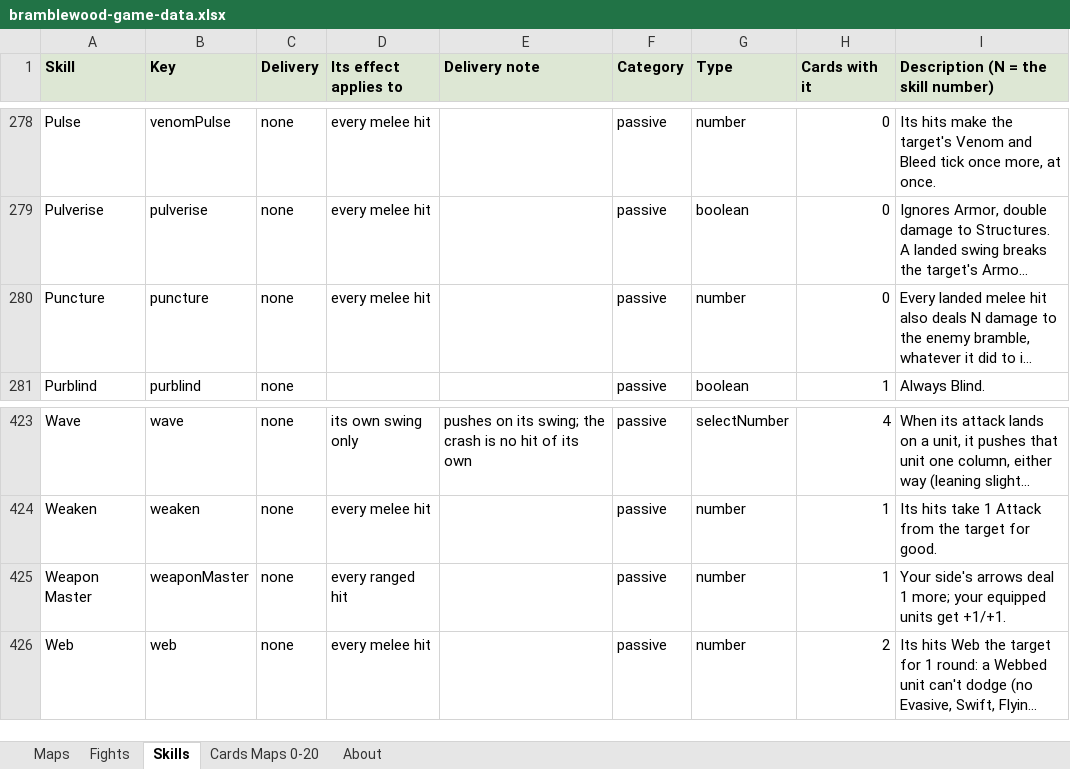
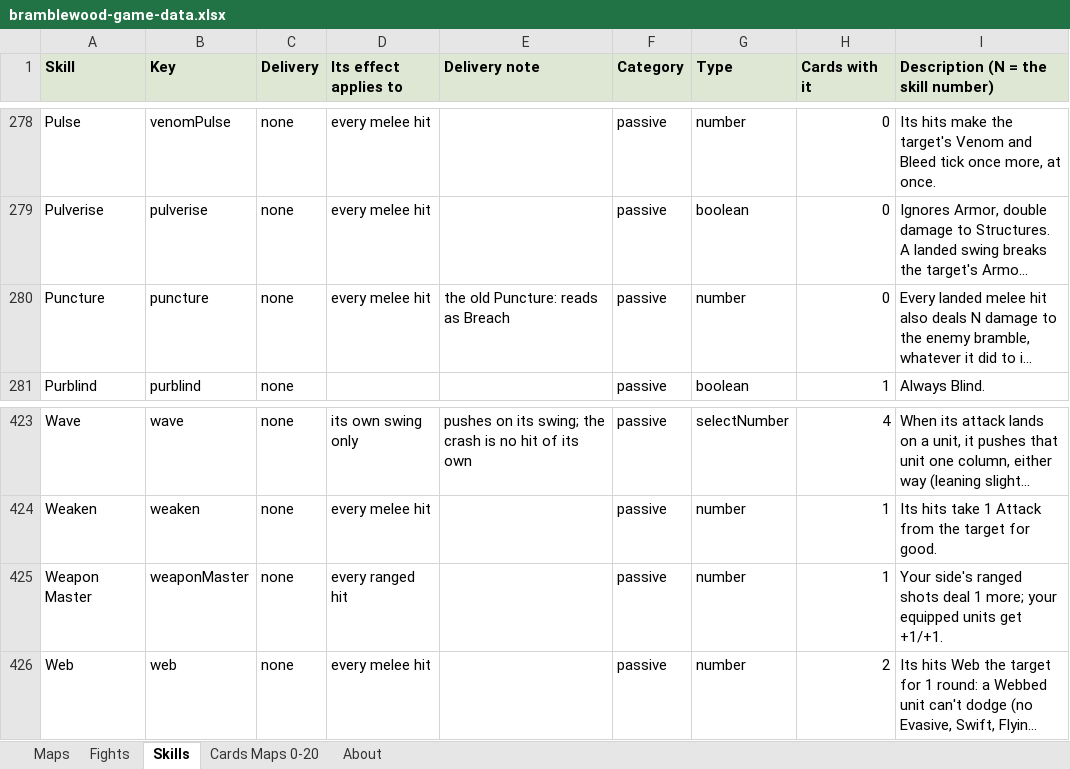
Before and after one commit to herougan/bramblewood-arena-game, an Excel workbook: docs/exports/bramblewood-game-data.xlsx, sheet Skills, drawn as a sheet; only a part is shown, gaps mark what is left out; long unchanged cells end in …; values as stored, in another font and other column widths than the file's, no borders; the diff covers the shown part only; the diff names each change by its address in the sheet, - before the commit and + after, or states it on an @@ line.

```diff
--- a/docs/exports/bramblewood-game-data.xlsx (sheet Skills)
+++ b/docs/exports/bramblewood-game-data.xlsx (sheet Skills)
-E280 (Delivery note): (empty)
+E280 (Delivery note): the old Puncture: reads as Breach
-I425: Your side's arrows deal 1…
+I425: Your side's ranged shots deal 1…
```
Also changed, not shown: 7 edited cells elsewhere in this sheet, sheet Cards Maps 0-20, 52 other files.
